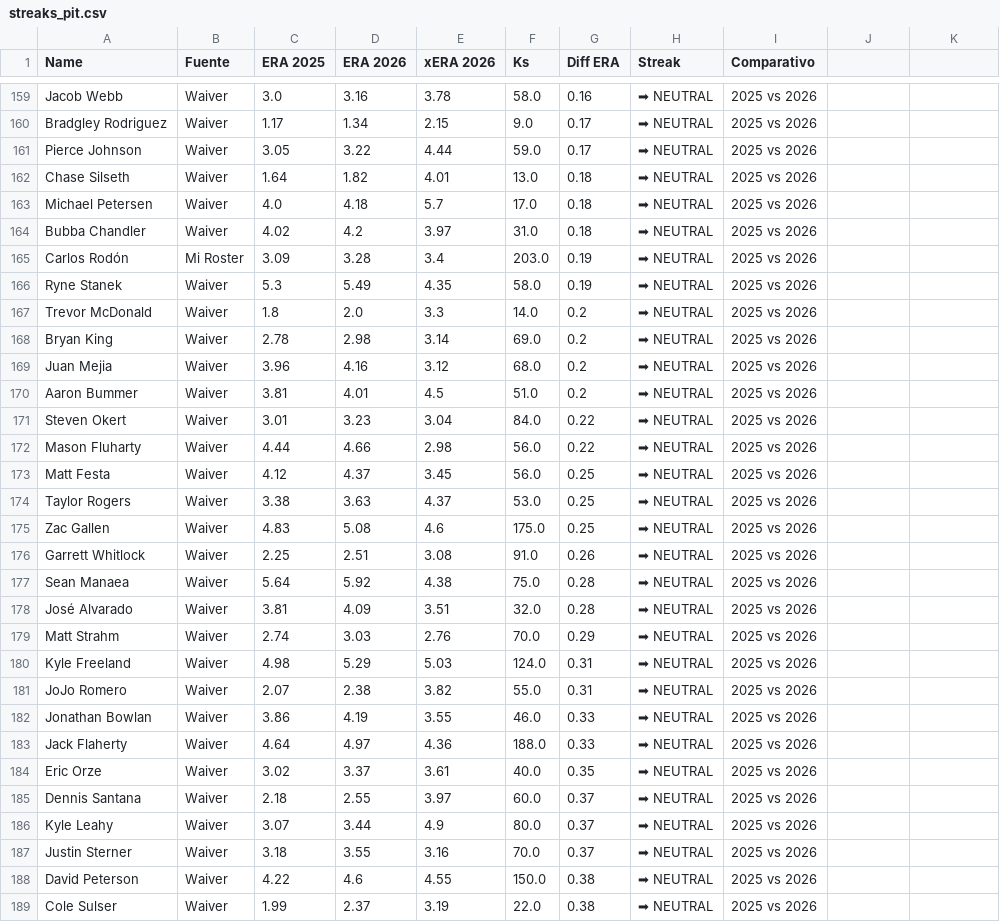
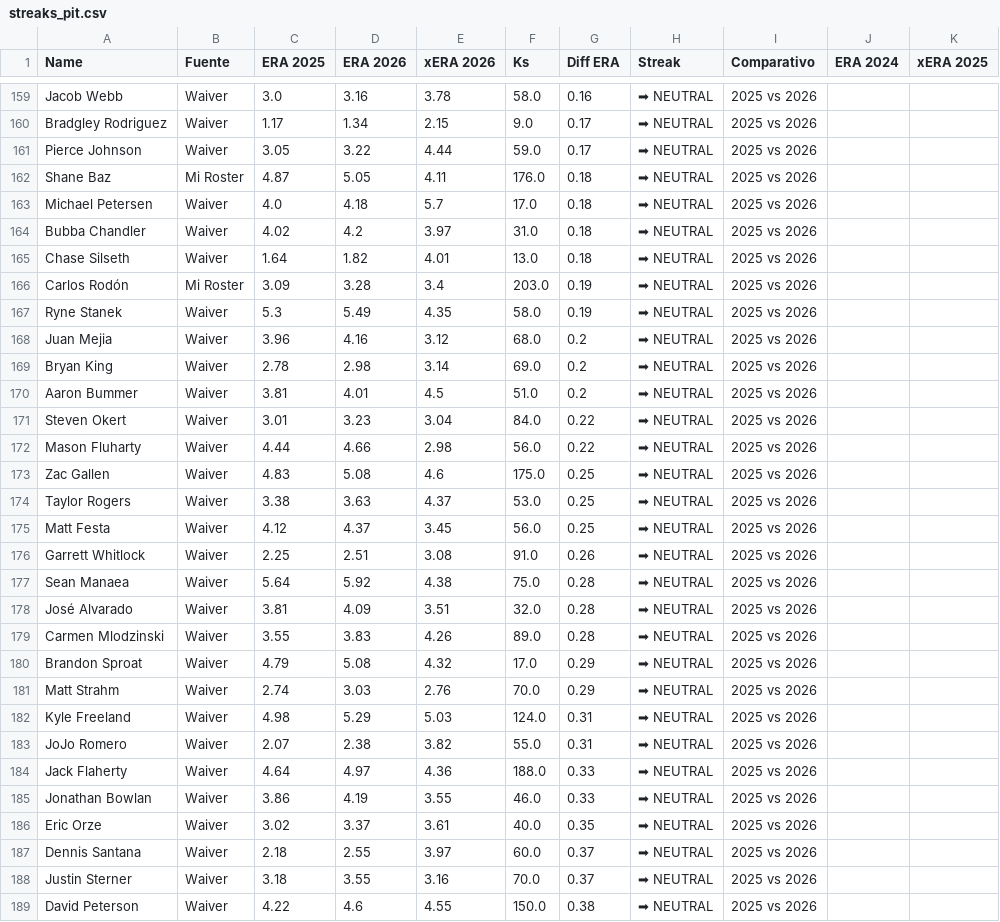
Before and after one commit to mandeldlc/fantasy-baseball-model, a CSV file: data/streaks_pit.csv, drawn as a sheet; only a part is shown, gaps mark what is left out; the shorter side is filled out with more unchanged rows; removed rows and columns are numbered as before the commit, all else as after; the diff covers the shown part only; the diff names each change by its address in the sheet, - before the commit and + after, or states it on an @@ line.

```diff
--- a/data/streaks_pit.csv
+++ b/data/streaks_pit.csv
-J1: (empty)
+J1: ERA 2024
-K1: (empty)
+K1: xERA 2025
+row 162: Shane Baz | Mi Roster | 4.87 | 5.05 | 4.11 | 176.0 | 0.18 | ➡ NEUTRAL | 2025 vs 2026
@@ row 162 moved to row 165: Chase Silseth @@
-row 167: Trevor McDonald | Waiver | 1.8 | 2.0 | 3.3 | 14.0 | 0.2 | ➡ NEUTRAL | 2025 vs 2026
@@ row 169 moved to row 168: Juan Mejia @@
@@ row 175 moved to row 173: Zac Gallen @@
+row 179: Carmen Mlodzinski | Waiver | 3.55 | 3.83 | 4.26 | 89.0 | 0.28 | ➡ NEUTRAL | 2025 vs 2026
+row 180: Brandon Sproat | Waiver | 4.79 | 5.08 | 4.32 | 17.0 | 0.29 | ➡ NEUTRAL | 2025 vs 2026
@@ row 183 moved to row 184: Jack Flaherty @@
-row 186: Kyle Leahy | Waiver | 3.07 | 3.44 | 4.9 | 80.0 | 0.37 | ➡ NEUTRAL | 2025 vs 2026
```
Also changed, not shown: 5 added rows, 6 removed rows and 30 moved rows elsewhere in this file, data/schedule_universo.csv, data/schedule_waivers_sp.csv, 22 other files.
